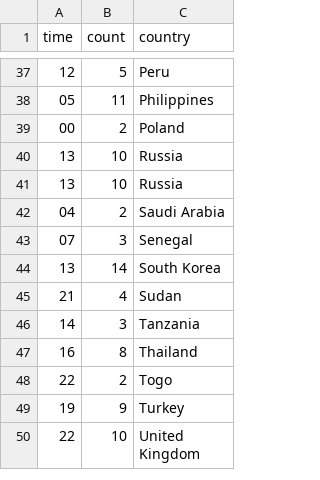
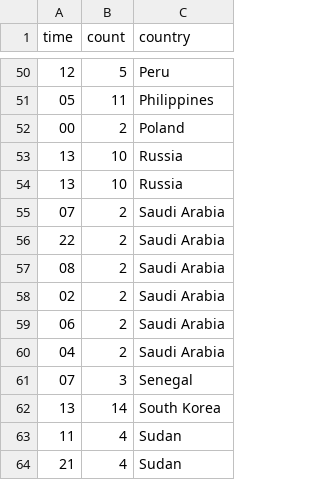
Before and after one commit to SJT1988/Rev-P2, a CSV file: phase_2/Q4.csv, drawn as a sheet; only a part is shown, gaps mark what is left out; the shorter side is filled out with more unchanged rows; the diff covers the shown part only; the diff names each change by its address in the sheet, - before the commit and + after, or states it on an @@ line.

Commit message:
CSV now displays multiple rows of the same country instead of last result

```diff
--- a/phase_2/Q4.csv
+++ b/phase_2/Q4.csv
+row 55: 07 | 2 | Saudi Arabia
+row 56: 22 | 2 | Saudi Arabia
+row 57: 08 | 2 | Saudi Arabia
+row 58: 02 | 2 | Saudi Arabia
+row 59: 06 | 2 | Saudi Arabia
+row 63: 11 | 4 | Sudan
```
Also changed, not shown: 18 added rows elsewhere in this file, 1 other file.
